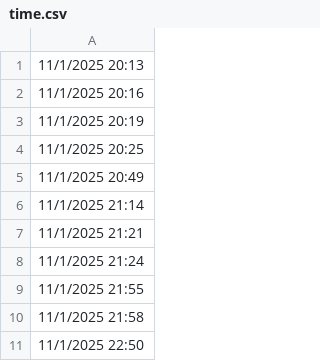
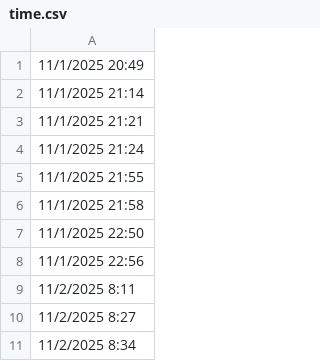
Before and after one commit to lethanhtannhat/qangdo, a CSV file: time.csv, drawn as a sheet; only a part is shown; the shorter side is filled out with more unchanged rows; the diff names each change by its address in the sheet, - before the commit and + after, or states it on an @@ line.

```diff
--- a/time.csv
+++ b/time.csv
-row 1: 11/1/2025 20:13
-row 2: 11/1/2025 20:16
-row 3: 11/1/2025 20:19
-row 4: 11/1/2025 20:25
```
Also changed, not shown: 1 other file.
